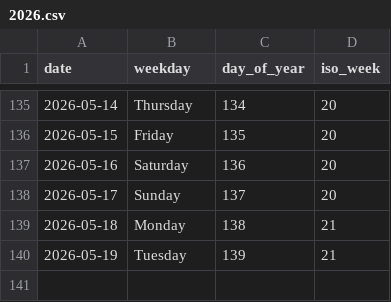
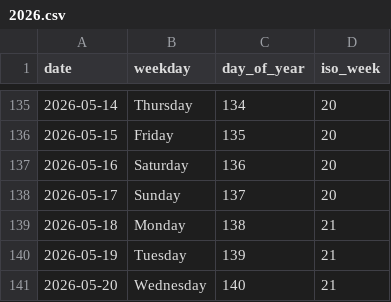
Before and after one commit to rad03i2/python-toolbox, a CSV file: examples/calendar/2026.csv, drawn as a sheet; only a part is shown, gaps mark what is left out.

Commit message:
data: add calendar reference through 2026-05-20

```diff
--- a/examples/calendar/2026.csv
+++ b/examples/calendar/2026.csv
@@ -140 +140,2 @@ date,weekday,day_of_year,iso_week
 2026-05-19,Tuesday,139,21
+2026-05-20,Wednesday,140,21
```
